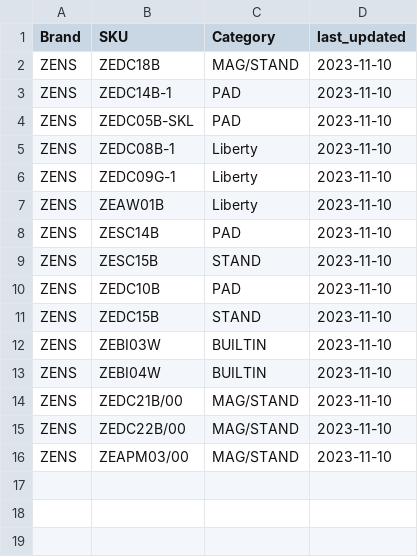
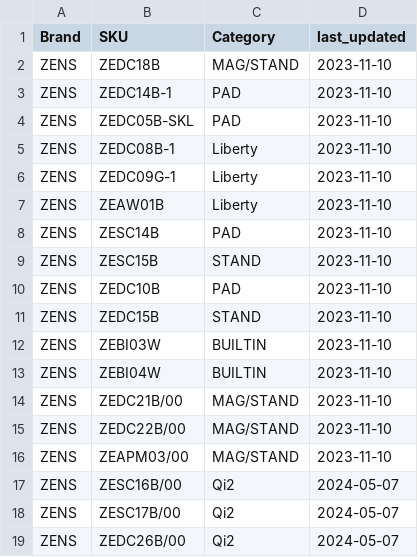
Before and after one commit to aaronbunda1/brandhut_data, a CSV file: bh_dbt/seeds/manual_product_categories.csv, drawn as a sheet; the diff names each change by its address in the sheet, - before the commit and + after, or states it on an @@ line.

Commit message:
update zens categories

```diff
--- a/bh_dbt/seeds/manual_product_categories.csv
+++ b/bh_dbt/seeds/manual_product_categories.csv
+row 17: ZENS | ZESC16B/00 | Qi2 | 2024-05-07
+row 18: ZENS | ZESC17B/00 | Qi2 | 2024-05-07
+row 19: ZENS | ZEDC26B/00 | Qi2 | 2024-05-07
```
